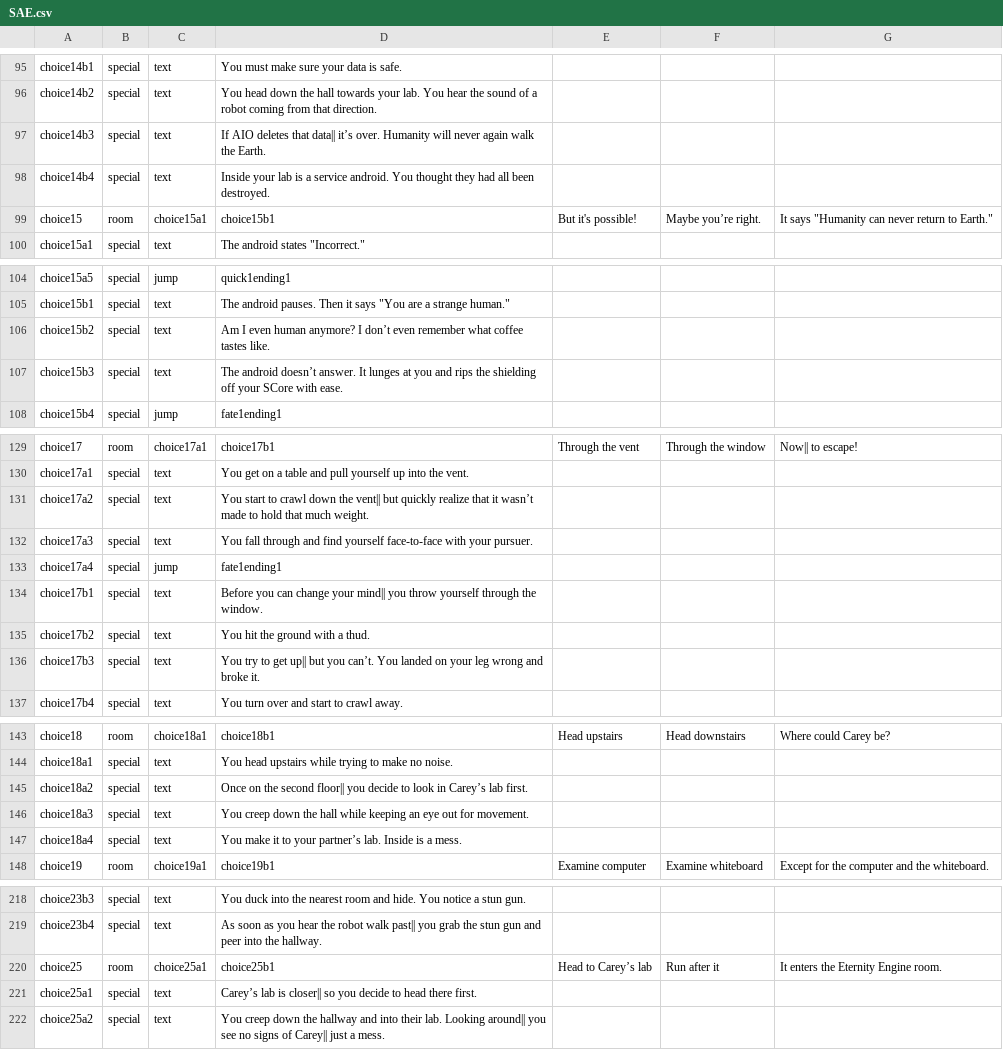
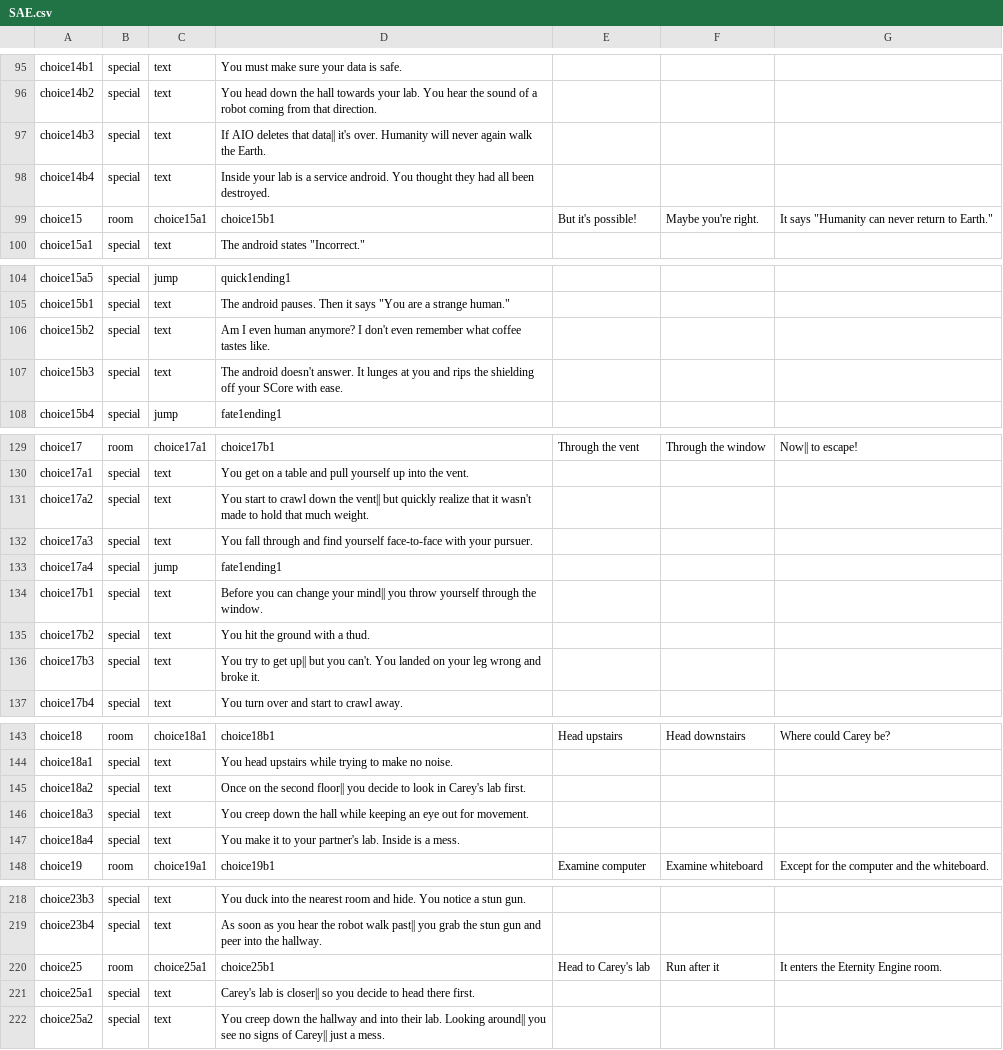
Before and after one commit to Dolorre/ShadowsandEternity, a CSV file: SAE.csv, drawn as a sheet; only a part is shown, gaps mark what is left out; the diff covers the shown part only; the diff names each change by its address in the sheet, - before the commit and + after, or states it on an @@ line.

```diff
--- a/SAE.csv
+++ b/SAE.csv
-D97: …that data|| it’s over. Humanity…
+D97: …that data|| it's over. Humanity…
-F99: Maybe you’re right.
+F99: Maybe you're right.
-D106: …anymore? I don’t even remember…
+D106: …anymore? I don't even remember…
-D107: The android doesn’t answer. It…
+D107: The android doesn't answer. It…
-D131: …that it wasn’t made to…
+D131: …that it wasn't made to…
-D136: …but you can’t. You landed…
+D136: …but you can't. You landed…
-D145: …look in Carey’s lab first.
+D145: …look in Carey's lab first.
-D147: …to your partner’s lab. Inside…
+D147: …to your partner's lab. Inside…
-E220: Head to Carey’s lab
+E220: Head to Carey's lab
-D221: Carey’s lab is…
+D221: Carey's lab is…
```
Also changed, not shown: 41 edited cells elsewhere in this file.
